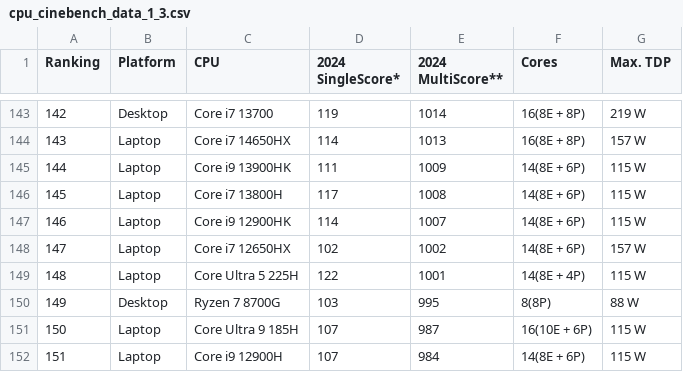
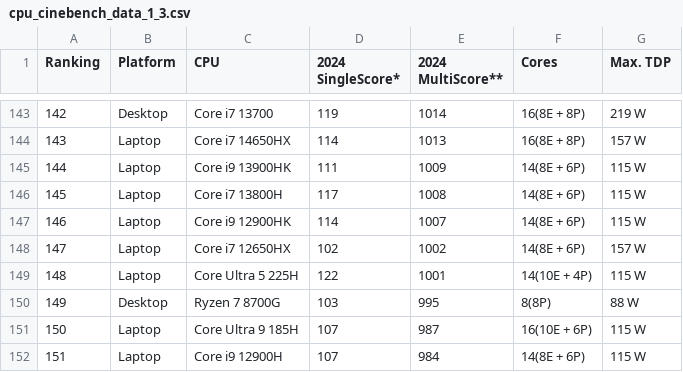
Before and after one commit to tackeyxy/cpu_benchmark_data, a CSV file: cpu_cinebench_data_1_3.csv, drawn as a sheet; only a part is shown, gaps mark what is left out.

```diff
--- a/cpu_cinebench_data_1_3.csv
+++ b/cpu_cinebench_data_1_3.csv
@@ -148,3 +148,3 @@
 147,Laptop,Core i7 12650HX,102,1002,14(8E + 6P),157 W
-148,Laptop,Core Ultra 5 225H,122,1001,14(8E + 4P),115 W
+148,Laptop,Core Ultra 5 225H,122,1001,14(10E + 4P),115 W
 149,Desktop,Ryzen 7 8700G,103,995,8(8P),88 W
```
Also changed, not shown: 1 other file.
